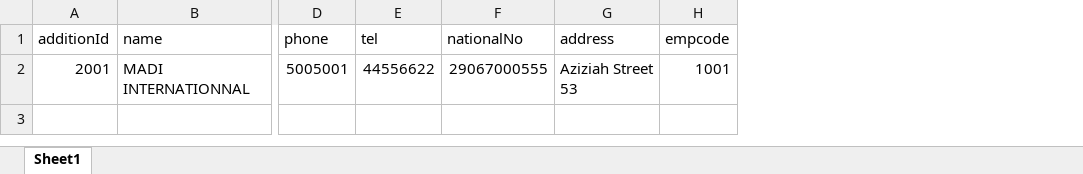
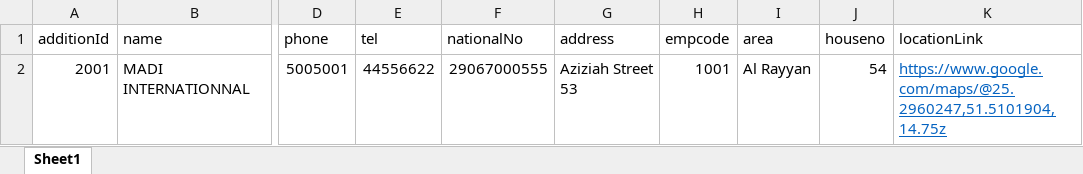
Before and after one commit to emadjumaah/jadwal-releases, an Excel workbook: customers.xlsx, sheet Sheet1, drawn as a sheet; only a part is shown, gaps mark what is left out; values as stored, in another font and other column widths than the file's, no borders; the diff names each change by its address in the sheet, - before the commit and + after, or states it on an @@ line.

Commit message:
Add files via upload

```diff
--- a/customers.xlsx (sheet Sheet1)
+++ b/customers.xlsx (sheet Sheet1)
+column I (area), row 2: Al Rayyan
+column J (houseno), row 2: 54
+column K (locationLink), row 2: https://www.google.com/maps/@25.2960247,51.5101904,14.75z
```
